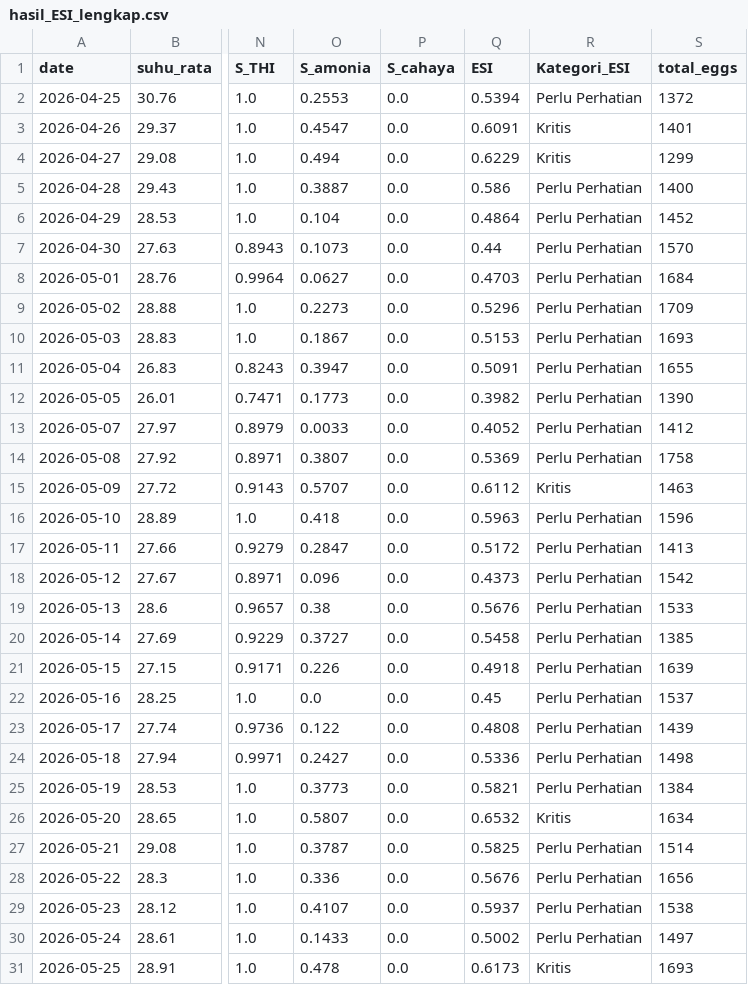
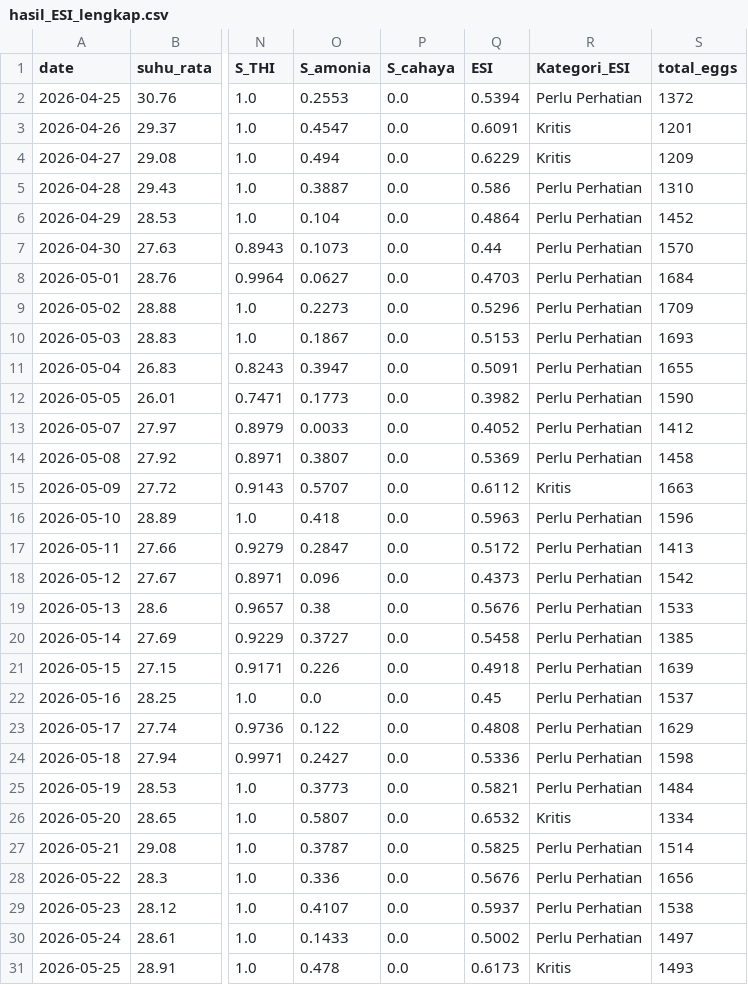
Before and after one commit to priyannnnnn/quail-esi-analysis, a CSV file: output/hasil_ESI_lengkap.csv, drawn as a sheet; only a part is shown, gaps mark what is left out; the diff names each change by its address in the sheet, - before the commit and + after, or states it on an @@ line.

```diff
--- a/output/hasil_ESI_lengkap.csv
+++ b/output/hasil_ESI_lengkap.csv
-S3 (total_eggs): 1401
+S3 (total_eggs): 1201
-S4 (total_eggs): 1299
+S4 (total_eggs): 1209
-S5 (total_eggs): 1400
+S5 (total_eggs): 1310
-S12 (total_eggs): 1390
+S12 (total_eggs): 1590
-S14 (total_eggs): 1758
+S14 (total_eggs): 1458
-S15 (total_eggs): 1463
+S15 (total_eggs): 1663
-S23 (total_eggs): 1439
+S23 (total_eggs): 1629
-S24 (total_eggs): 1498
+S24 (total_eggs): 1598
-S25 (total_eggs): 1384
+S25 (total_eggs): 1484
-S26 (total_eggs): 1634
+S26 (total_eggs): 1334
-S31 (total_eggs): 1693
+S31 (total_eggs): 1493
```
Also changed, not shown: data/data_telur.csv, 1 other file.
